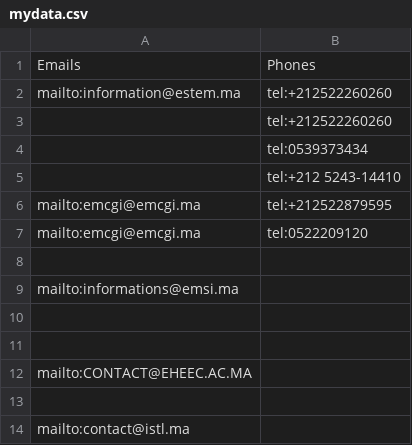
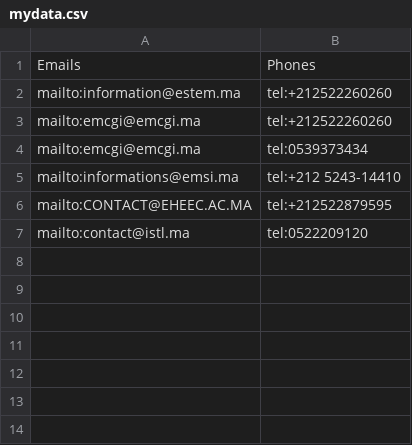
Before and after one commit to aabertente/web-scraping, a CSV file: web_scraping-emails-phones/mydata.csv, drawn as a sheet.

Commit message:
edit of list problem, try!

```diff
--- a/web_scraping-emails-phones/mydata.csv
+++ b/web_scraping-emails-phones/mydata.csv
@@ -2,20 +2,6 @@ Emails,Phones
 mailto:information@estem.ma,tel:+212522260260
-"
-",tel:+212522260260
-"
-",tel:0539373434
-"
-",tel:+212 5243-14410
-mailto:emcgi@emcgi.ma,tel:+212522879595
-mailto:emcgi@emcgi.ma,tel:0522209120
-"
-",
-mailto:informations@emsi.ma,
-"
-",
-"
-",
-mailto:CONTACT@EHEEC.AC.MA,
-"
-",
-mailto:contact@istl.ma,
+mailto:emcgi@emcgi.ma,tel:+212522260260
+mailto:emcgi@emcgi.ma,tel:0539373434
+mailto:informations@emsi.ma,tel:+212 5243-14410
+mailto:CONTACT@EHEEC.AC.MA,tel:+212522879595
+mailto:contact@istl.ma,tel:0522209120
```
